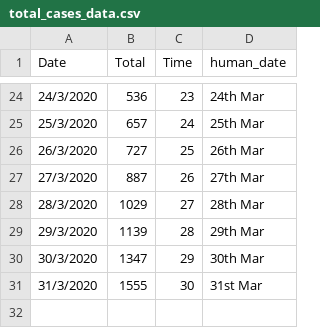
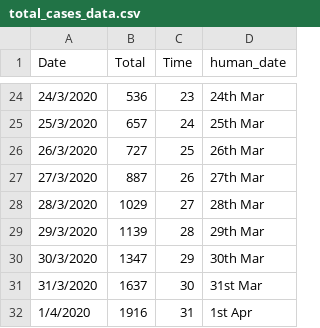
Before and after one commit to Riti16/Covid19_Predictions, a CSV file: total_cases_data.csv, drawn as a sheet; only a part is shown, gaps mark what is left out.

```diff
--- a/total_cases_data.csv
+++ b/total_cases_data.csv
@@ -30,2 +30,3 @@ Date,Total,Time,human_date
 30/3/2020,1347,29,30th Mar
-31/3/2020,1555,30,31st Mar
+31/3/2020,1637,30,31st Mar
+1/4/2020,1916,31,1st Apr
```
Also changed, not shown: 3 other files.
